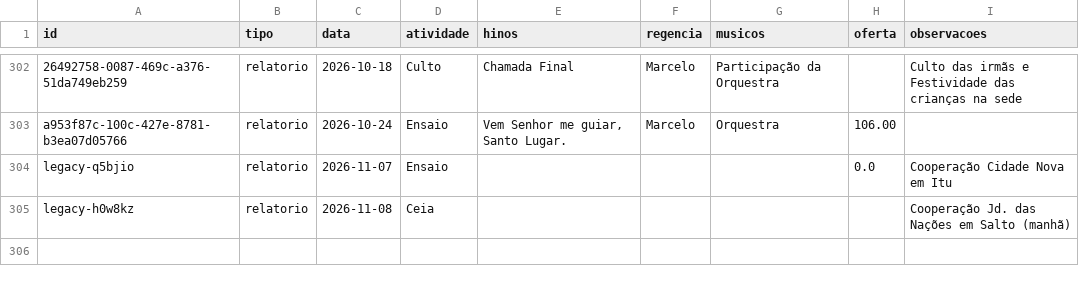
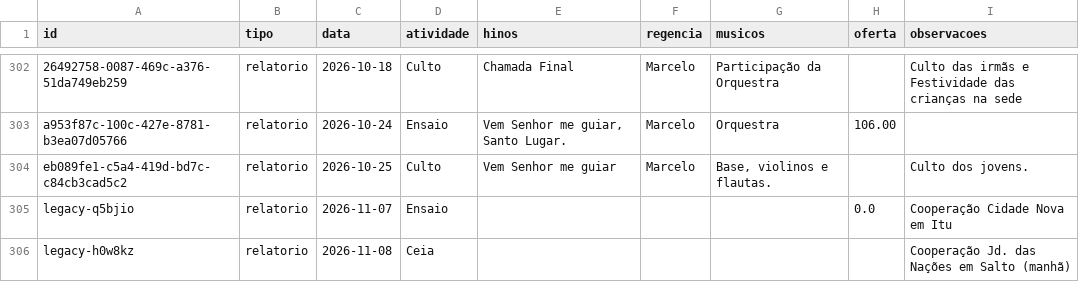
Before and after one commit to marcelofaria/coral-jubilo-celeste, a CSV file: dados/relatorios.csv, drawn as a sheet; only a part is shown, gaps mark what is left out.

Commit message:
Atualiza relatórios do coral (2026-10-28)

```diff
--- a/dados/relatorios.csv
+++ b/dados/relatorios.csv
@@ -303,2 +303,3 @@
 "a953f87c-100c-427e-8781-b3ea07d05766";"relatorio";"2026-10-24";"Ensaio";"Vem Senhor me guiar, Santo Lugar.";"Marcelo";"Orquestra";"106.00";""
+"eb089fe1-c5a4-419d-bd7c-c84cb3cad5c2";"relatorio";"2026-10-25";"Culto";"Vem Senhor me guiar";"Marcelo";"Base, violinos e flautas.";"";"Culto dos jovens."
 "legacy-q5bjio";"relatorio";"2026-11-07";"Ensaio";"";"";"";"0.0";"Cooperação Cidade Nova em Itu"
```
